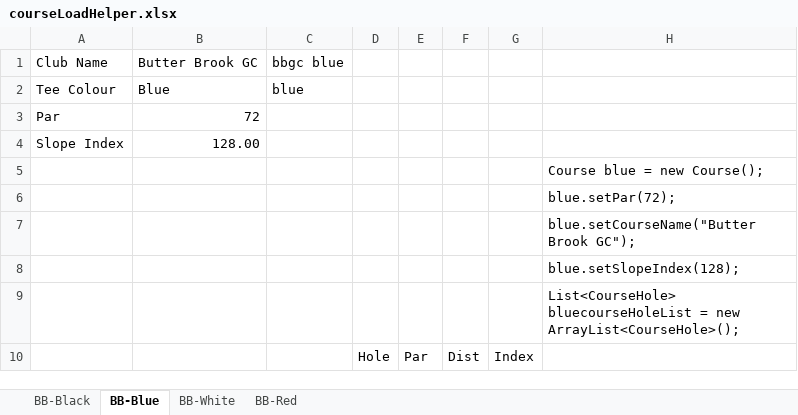
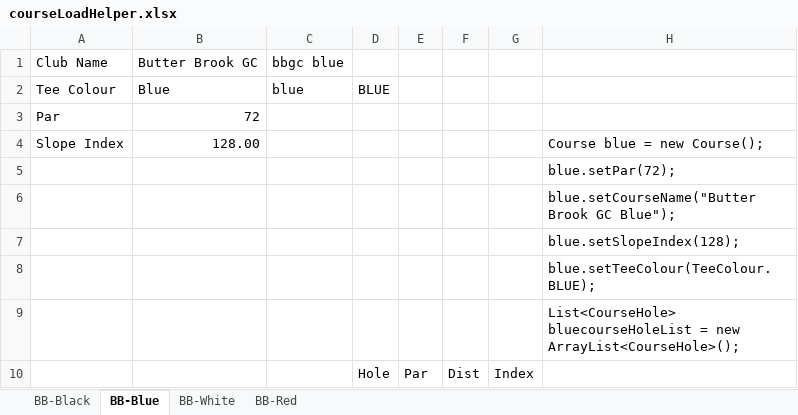
Before and after one commit to gffny/ldrbrd, an Excel workbook: db/courseLoadHelper.xlsx, sheet BB-Blue, drawn as a sheet; only a part is shown; values as stored, in another font and other column widths than the file's, no borders; removed rows and columns are numbered as before the commit, all else as after; the diff names each change by its address in the sheet, - before the commit and + after, or states it on an @@ line.

```diff
--- a/db/courseLoadHelper.xlsx (sheet BB-Blue)
+++ b/db/courseLoadHelper.xlsx (sheet BB-Blue)
-D2: (empty)
+D2: BLUE
-H4: (empty)
+H4: Course blue = new Course();
-row 5:  |  |  |  |  |  |  | Course blue = new Course();
-H6: blue.setCourseName("Butter Brook GC");
+H6: blue.setCourseName("Butter Brook GC Blue");
+row 8:  |  |  |  |  |  |  | blue.setTeeColour(TeeColour.BLUE);
```
Also changed, not shown: sheet BB-Red, sheet BB-Black, sheet BB-White, 38 other files.
